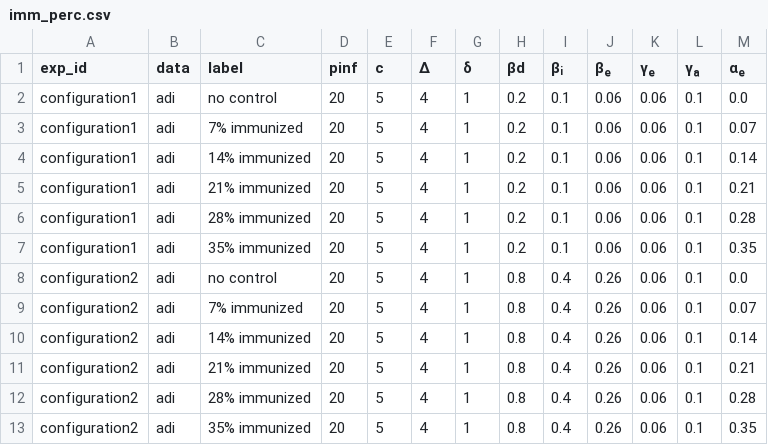
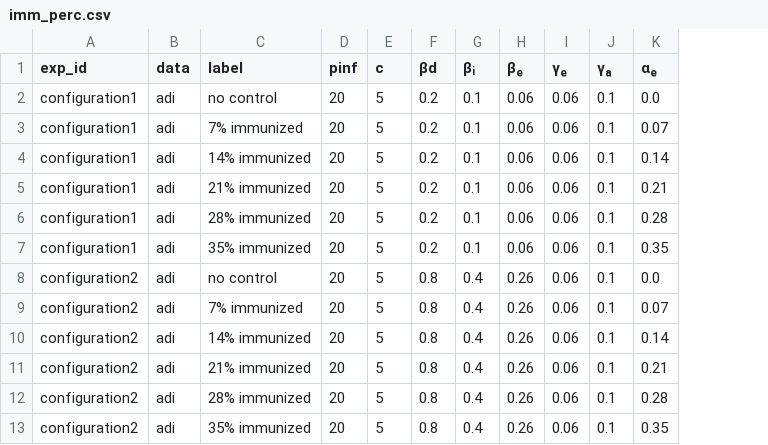
Before and after one commit to aleant93/TVHEpidemicDynamics.jl, a CSV file: src/experiments/configs/epidemic_control/imm_perc.csv, drawn as a sheet; the diff names each change by its address in the sheet, - before the commit and + after, or states it on an @@ line.

```diff
--- a/src/experiments/configs/epidemic_control/imm_perc.csv
+++ b/src/experiments/configs/epidemic_control/imm_perc.csv
-column F (Δ), rows 2-13: all 4
-column G (δ), rows 2-13: all 1
```
Also changed, not shown: src/experiments/configs/epidemic_control/app_sim.csv, 7 other files.
